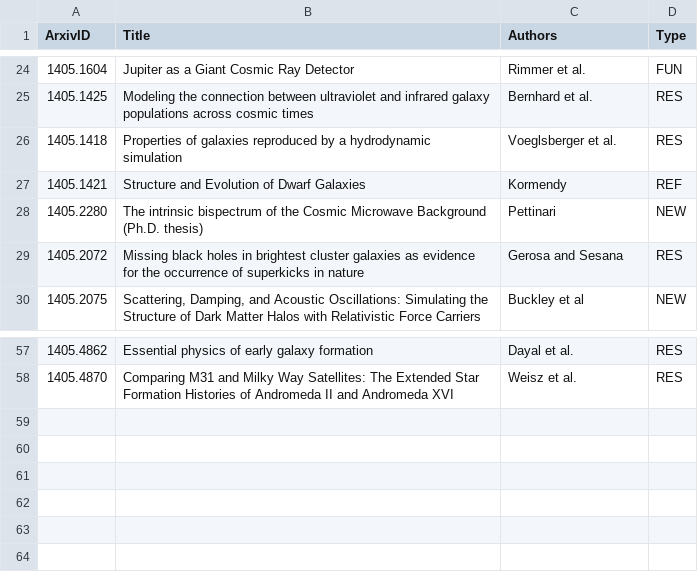
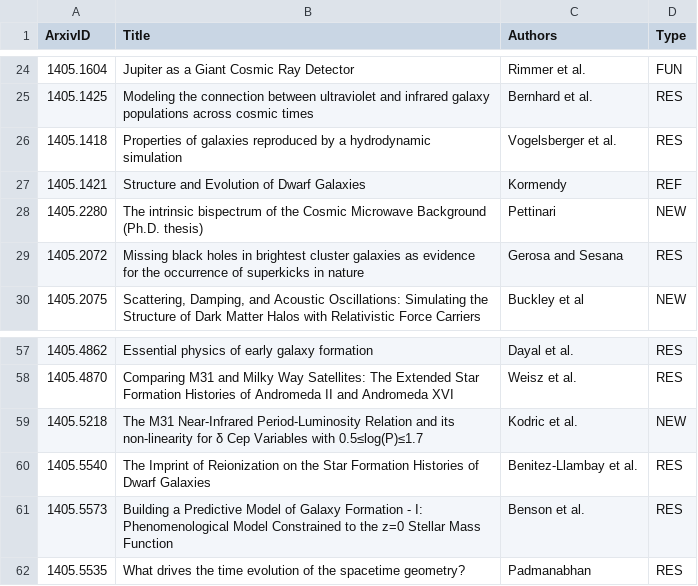
Before and after one commit to forero/arXiv, a CSV file: 2014/May.csv, drawn as a sheet; only a part is shown, gaps mark what is left out.

Commit message:
23

```diff
--- a/2014/May.csv
+++ b/2014/May.csv
@@ -25,3 +25,3 @@ ArxivID, Title, Authors, Type
 1405.1425, "Modeling the connection between ultraviolet and infrared galaxy populations across cosmic times", Bernhard et al., RES
-1405.1418, "Properties of galaxies reproduced by a hydrodynamic simulation", Voeglsberger et al., RES
+1405.1418, "Properties of galaxies reproduced by a hydrodynamic simulation", Vogelsberger et al., RES
 1405.1421, "Structure and Evolution of Dwarf Galaxies", Kormendy, REF
@@ -58 +58,5 @@ ArxivID, Title, Authors, Type
 1405.4870, "Comparing M31 and Milky Way Satellites: The Extended Star Formation Histories of Andromeda II and Andromeda XVI", Weisz et al., RES
+1405.5218, "The M31 Near-Infrared Period-Luminosity Relation and its non-linearity for δ Cep Variables with 0.5≤log(P)≤1.7", Kodric et al., NEW
+1405.5540, "The Imprint of Reionization on the Star Formation Histories of Dwarf Galaxies", Benitez-Llambay et al., RES
+1405.5573, "Building a Predictive Model of Galaxy Formation - I: Phenomenological Model Constrained to the z=0 Stellar Mass Function", Benson et al., RES
+1405.5535, "What drives the time evolution of the spacetime geometry?", Padmanabhan, RES
```
